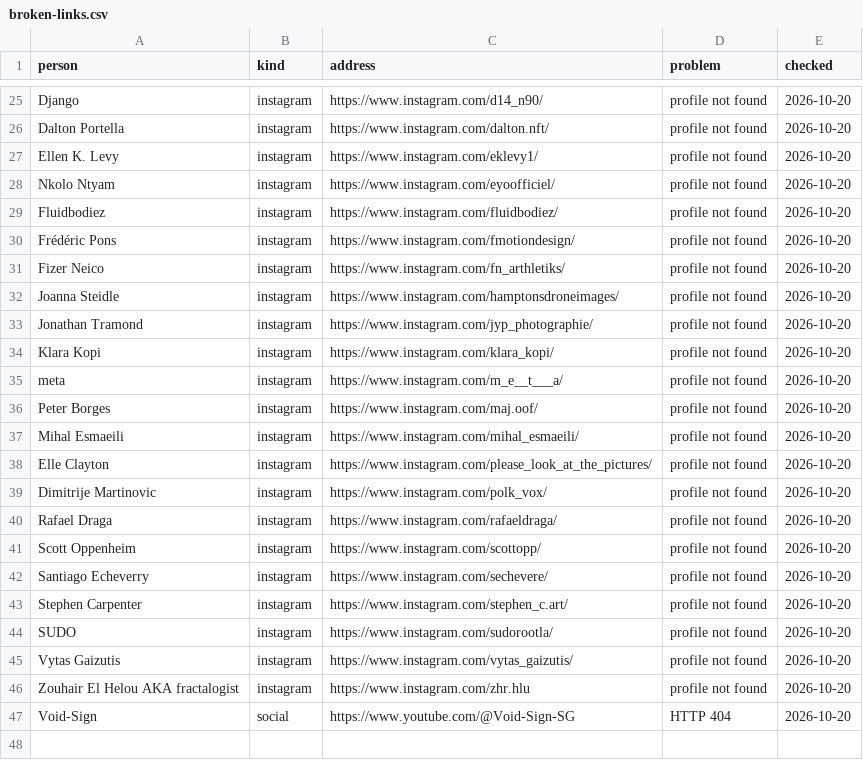
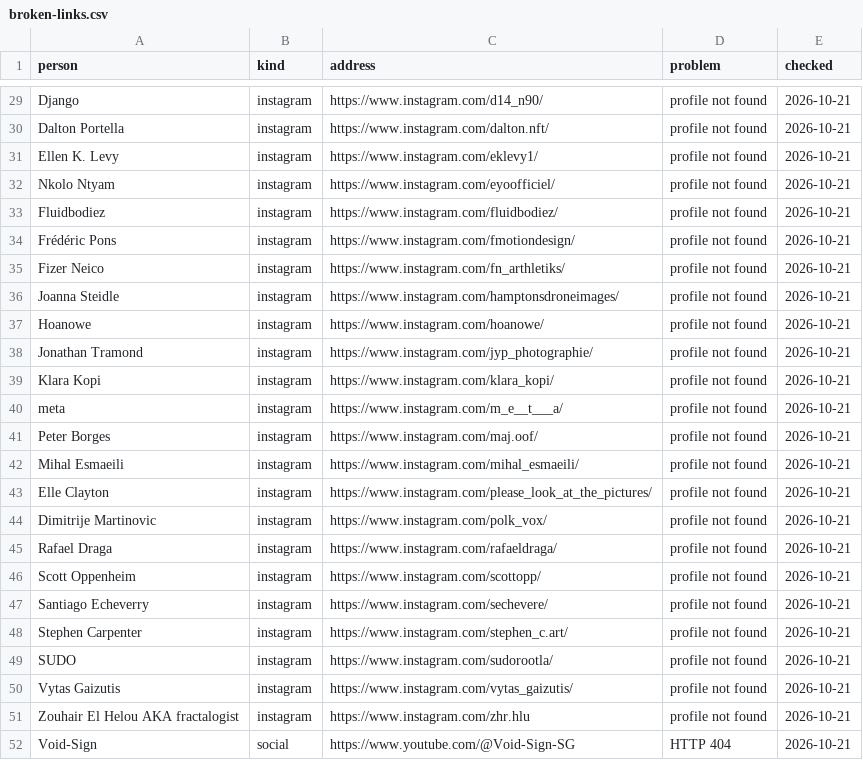
Before and after one commit to techspressionism/techspressionism-archive, a CSV file: review/broken-links.csv, drawn as a sheet; only a part is shown, gaps mark what is left out; addresses are those after the commit; the diff covers the shown part only; the diff names each change by its address in the sheet, - before the commit and + after, or states it on an @@ line.

```diff
--- a/review/broken-links.csv
+++ b/review/broken-links.csv
-E29:E36 (checked): 2026-10-20
+E29:E36 (checked): 2026-10-21
+row 37: Hoanowe | instagram | https://www.instagram.com/hoanowe/ | profile not found | 2026-10-21
-E38:E52 (checked): 2026-10-20
+E38:E52 (checked): 2026-10-21
```
Also changed, not shown: 4 added rows and 23 edited cells elsewhere in this file, 8 other files.
